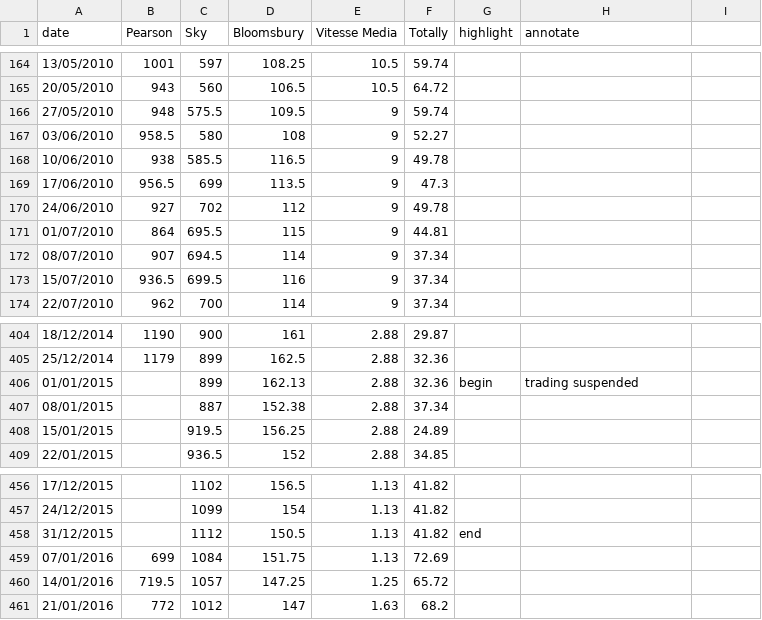
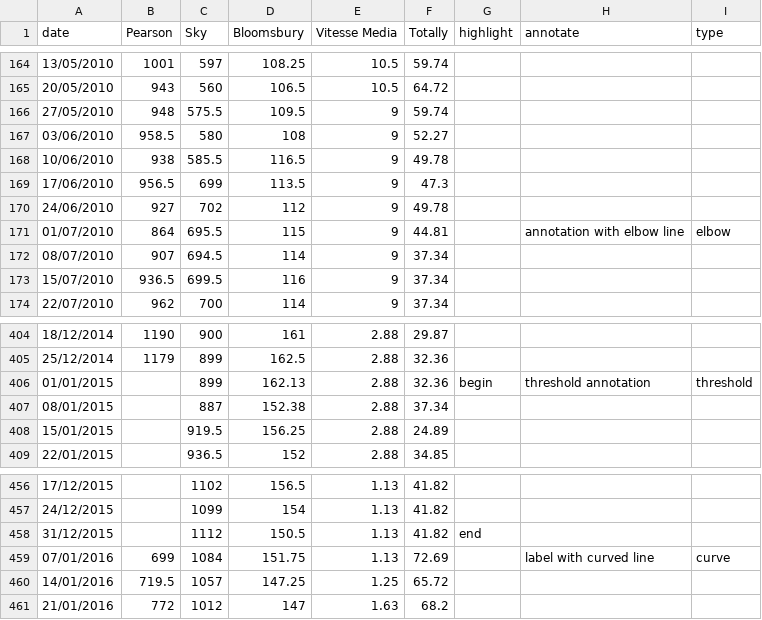
Before and after one commit to ft-interactive/visual-vocabulary-templates, a CSV file: line/data.csv, drawn as a sheet; only a part is shown, gaps mark what is left out; the diff names each change by its address in the sheet, - before the commit and + after, or states it on an @@ line.

Commit message:
Update to deal with no type

```diff
--- a/line/data.csv
+++ b/line/data.csv
-I1: (empty)
+I1: type
-H171 (annotate): (empty)
+H171 (annotate): annotation with elbow line
-I171 (type): (empty)
+I171 (type): elbow
-H406 (annotate): trading suspended
+H406 (annotate): threshold annotation
-I406 (type): (empty)
+I406 (type): threshold
-H459 (annotate): (empty)
+H459 (annotate): label with curved line
-I459 (type): (empty)
+I459 (type): curve
```
Also changed, not shown: 3 other files.
